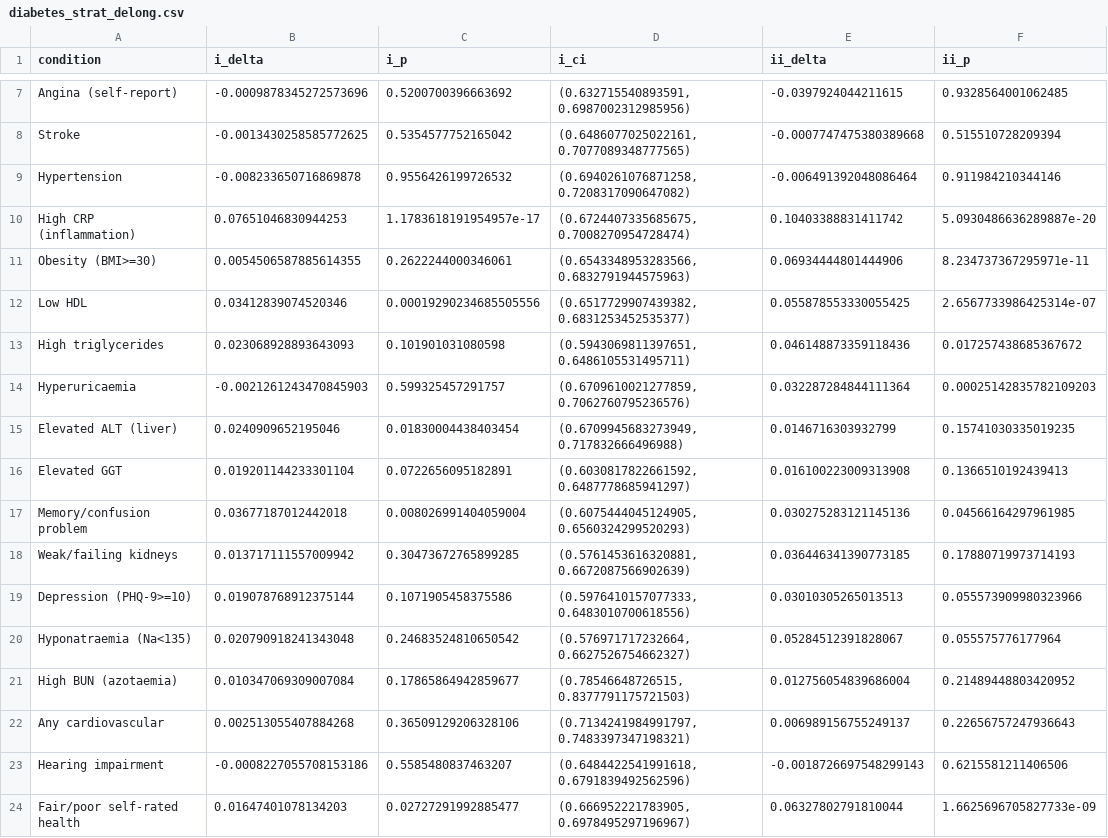
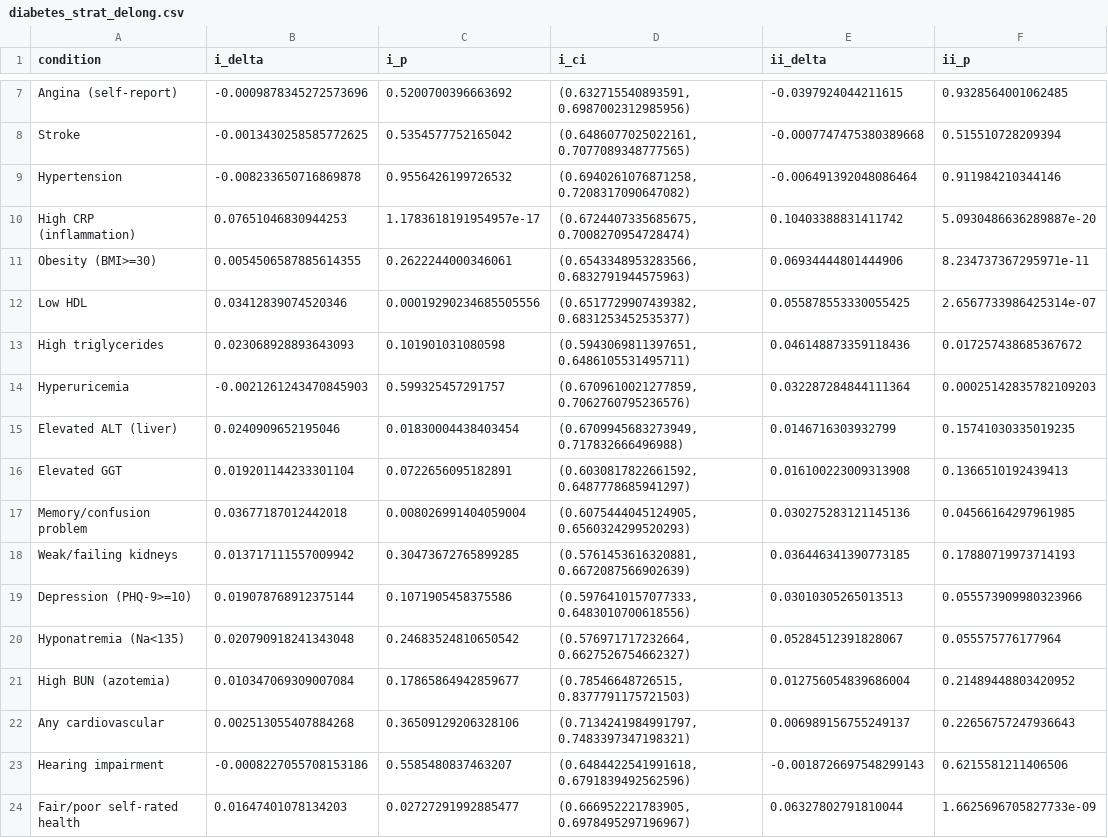
Before and after one commit to ethanwu2011/cbc-eye-phenome, a CSV file: results/diabetes_strat_delong.csv, drawn as a sheet; only a part is shown, gaps mark what is left out; the diff names each change by its address in the sheet, - before the commit and + after, or states it on an @@ line.

```diff
--- a/results/diabetes_strat_delong.csv
+++ b/results/diabetes_strat_delong.csv
-A14 (condition): Hyperuricaemia
+A14 (condition): Hyperuricemia
-A20 (condition): Hyponatraemia (Na<135)
+A20 (condition): Hyponatremia (Na<135)
-A21 (condition): High BUN (azotaemia)
+A21 (condition): High BUN (azotemia)
```
Also changed, not shown: results/flowmap_cbc_matrix.csv, results/flowmap_edge_data.csv, 17 other files.
